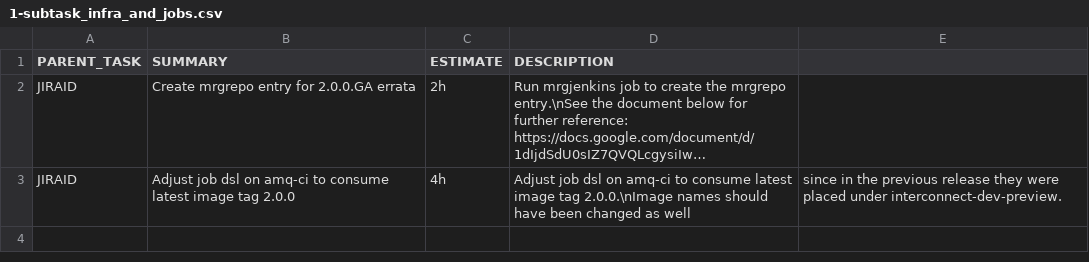
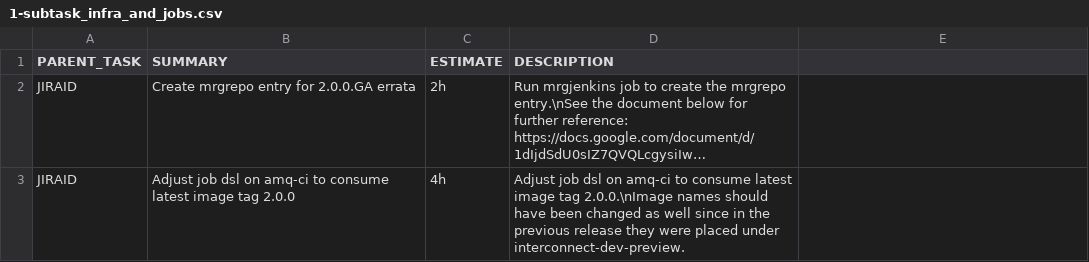
Before and after one commit to granzoto/jira-api-client, a CSV file: 2.0.0.GA/1-subtask_infra_and_jobs.csv, drawn as a sheet; long unchanged cells end in …; the diff names each change by its address in the sheet, - before the commit and + after, or states it on an @@ line.

Commit message:
fixup! Planned tasks for 2.0.0.GA

```diff
--- a/2.0.0.GA/1-subtask_infra_and_jobs.csv
+++ b/2.0.0.GA/1-subtask_infra_and_jobs.csv
-D3 (DESCRIPTION): …as well
+D3 (DESCRIPTION): …as well since in the previous release they were placed under interconnect-dev-preview.
-E3: since in the previous release they were placed under interconnect-dev-preview.
+E3: (empty)
```
